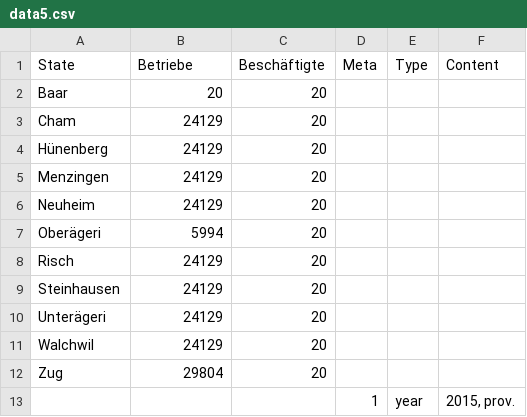
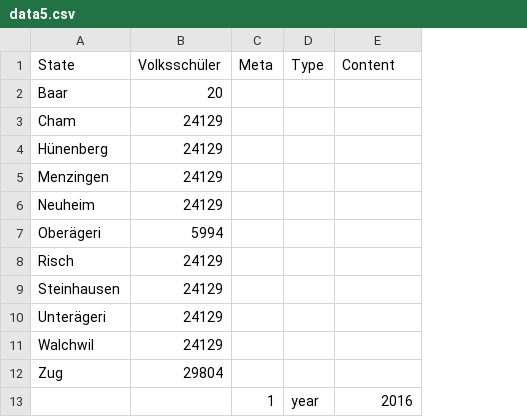
Before and after one commit to statzg/glibraries-stat-zug, a CSV file: data/data5.csv, drawn as a sheet; removed rows and columns are numbered as before the commit, all else as after; the diff names each change by its address in the sheet, - before the commit and + after, or states it on an @@ line.

```diff
--- a/data/data5.csv
+++ b/data/data5.csv
-column C (Beschäftigte), rows 2-12: all 20
-B1: Betriebe
+B1: Volksschüler
-E13 (Content): 2015, prov.
+E13 (Content): 2016
```
Also changed, not shown: data/data4.csv, data/data6.csv, 55 other files.
